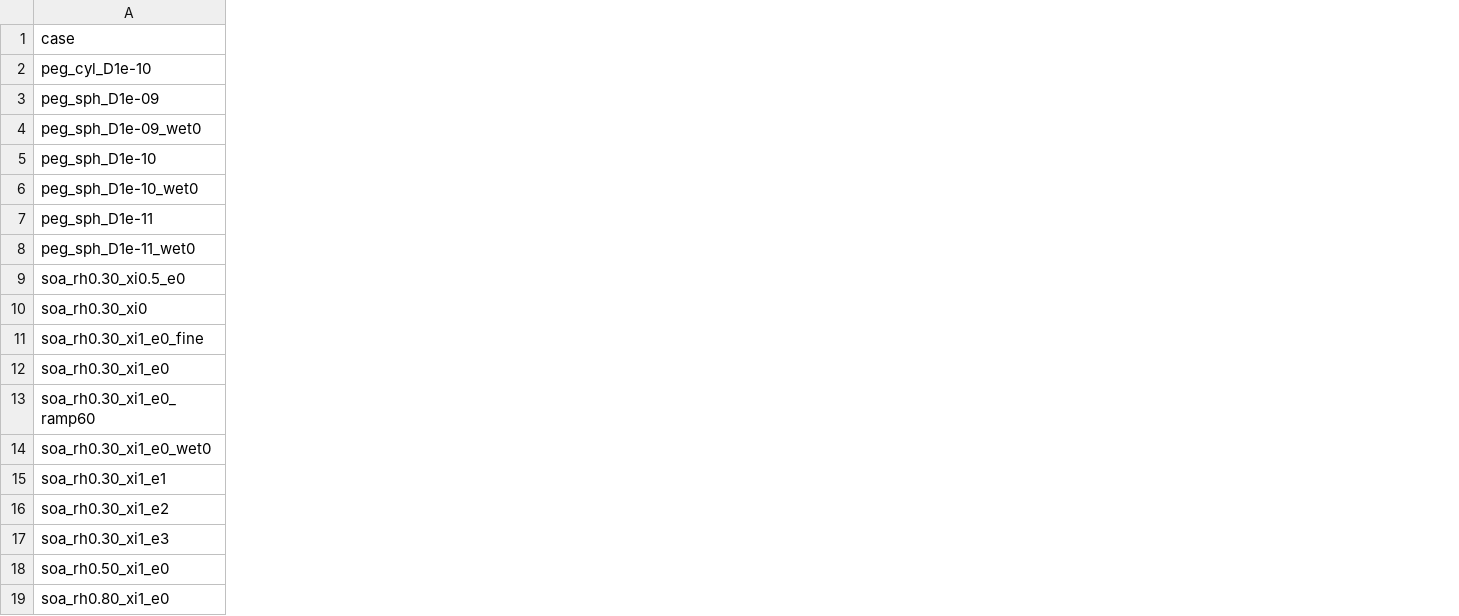
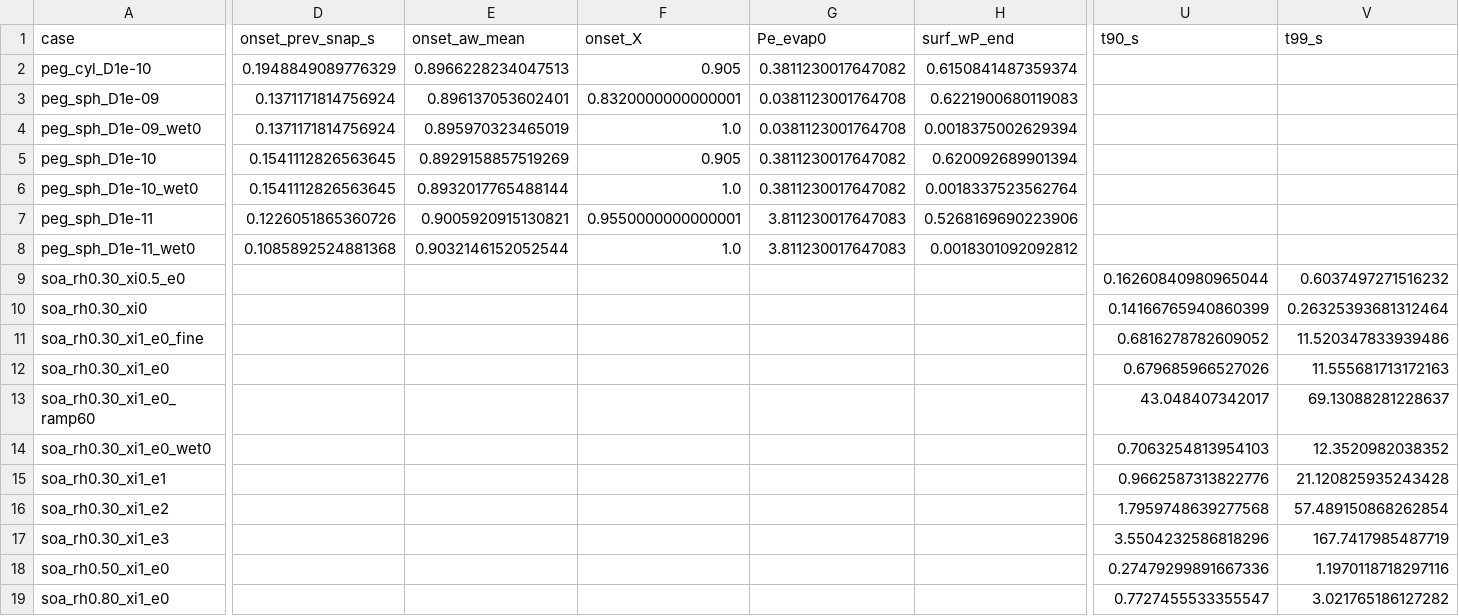
Before and after one commit to SeoulTechPSE/aiomfac-dynamics, a CSV file: figures/summary.csv, drawn as a sheet; only a part is shown, gaps mark what is left out; the diff covers the shown part only; the diff names each change by its address in the sheet, - before the commit and + after, or states it on an @@ line.

```diff
--- a/figures/summary.csv
+++ b/figures/summary.csv
+column D (onset_prev_snap_s), rows 2-8: 0.1948849089776329 | 0.1371171814756924 | 0.1371171814756924 | 0.1541112826563645 | 0.1541112826563645 | 0.1226051865360726 | 0.1085892524881368
+column E (onset_aw_mean), rows 2-8: 0.8966228234047513 | 0.896137053602401 | 0.895970323465019 | 0.8929158857519269 | 0.8932017765488144 | 0.9005920915130821 | 0.9032146152052544
+column F (onset_X), rows 2-8: 0.905 | 0.8320000000000001 | 1.0 | 0.905 | 1.0 | 0.9550000000000001 | 1.0
+column G (Pe_evap0), rows 2-8: 0.3811230017647082 | 0.0381123001764708 | 0.0381123001764708 | 0.3811230017647082 | 0.3811230017647082 | 3.811230017647083 | 3.811230017647083
+column H (surf_wP_end), rows 2-8: 0.6150841487359374 | 0.6221900680119083 | 0.0018375002629394 | 0.620092689901394 | 0.0018337523562764 | 0.5268169690223906 | 0.0018301092092812
+column U (t90_s), rows 9-19: 0.16260840980965044 | 0.14166765940860399 | 0.6816278782609052 | 0.679685966527026 | 43.048407342017 | 0.7063254813954103 | 0.9662587313822776 | 1.7959748639277568 | 3.5504232586818296 | 0.27479299891667336 | 0.7727455533355547
+column V (t99_s), rows 9-19: 0.6037497271516232 | 0.26325393681312464 | 11.520347833939486 | 11.555681713172163 | 69.13088281228637 | 12.3520982038352 | 21.120825935243428 | 57.489150868262854 | 167.7417985487719 | 1.1970118718297116 | 3.021765186127282
```
Also changed, not shown: 7 added columns and 11 edited cells elsewhere in this file, 9 other files.
